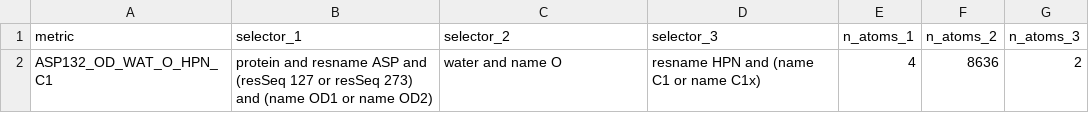
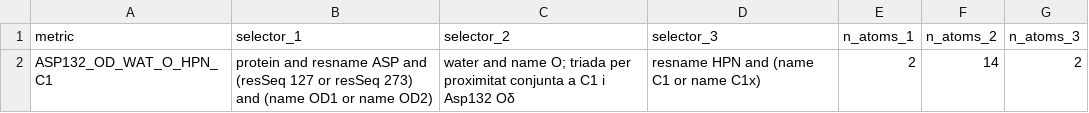
Before and after one commit to gemmacollv/EVB-LEH, a CSV file: calculs/analisi/resultats/joined/holo/catalytic_attack_angle_selections.csv, drawn as a sheet.

```diff
--- a/calculs/analisi/resultats/joined/holo/catalytic_attack_angle_selections.csv
+++ b/calculs/analisi/resultats/joined/holo/catalytic_attack_angle_selections.csv
@@ -1,2 +1,2 @@
 metric,selector_1,selector_2,selector_3,n_atoms_1,n_atoms_2,n_atoms_3
-ASP132_OD_WAT_O_HPN_C1,protein and resname ASP and (resSeq 127 or resSeq 273) and (name OD1 or name OD2),water and name O,resname HPN and (name C1 or name C1x),4,8636,2
+ASP132_OD_WAT_O_HPN_C1,protein and resname ASP and (resSeq 127 or resSeq 273) and (name OD1 or name OD2),water and name O; triada per proximitat conjunta a C1 i Asp132 Oδ,resname HPN and (name C1 or name C1x),2,14,2
```
Also changed, not shown: calculs/analisi/resultats/joined/holo/catalytic_atom_distance_selections.csv, calculs/analisi/resultats/joined/holo/catalytic_atom_distance_summary.csv, 15 other files.
